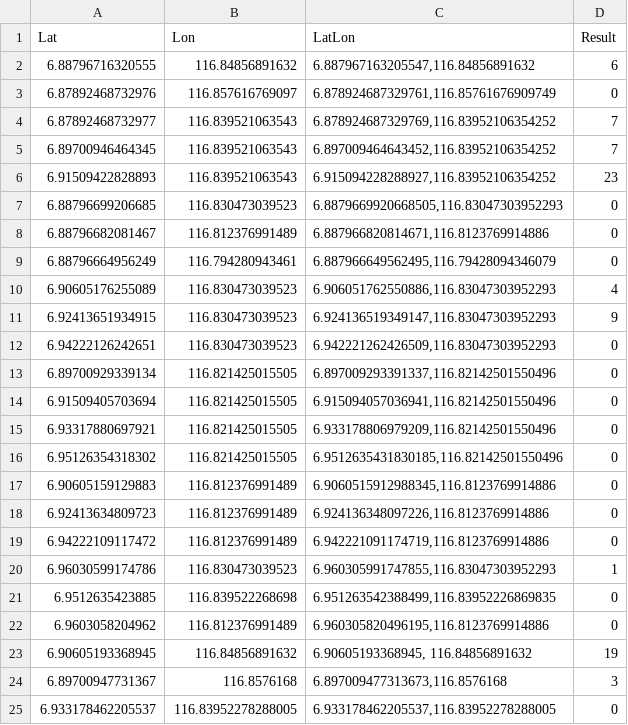
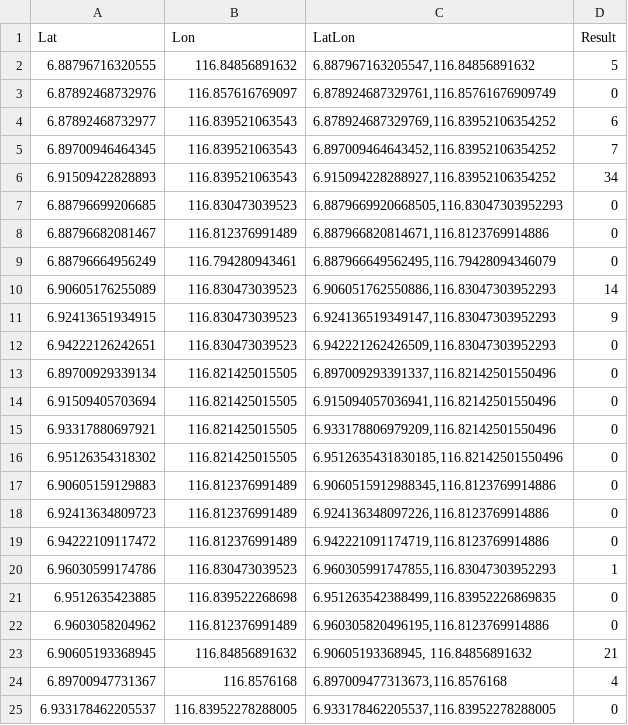
Before and after one commit to Vaytrex/KudatCovid, a CSV file: kudat-covid-area.csv, drawn as a sheet.

```diff
--- a/kudat-covid-area.csv
+++ b/kudat-covid-area.csv
@@ -1,7 +1,7 @@
 Lat,Lon,LatLon,Result
-6.88796716320555,116.84856891632,"6.887967163205547,116.84856891632",6
+6.88796716320555,116.84856891632,"6.887967163205547,116.84856891632",5
 6.87892468732976,116.857616769097,"6.878924687329761,116.85761676909749",0
-6.87892468732977,116.839521063543,"6.878924687329769,116.83952106354252",7
+6.87892468732977,116.839521063543,"6.878924687329769,116.83952106354252",6
 6.89700946464345,116.839521063543,"6.897009464643452,116.83952106354252",7
-6.91509422828893,116.839521063543,"6.915094228288927,116.83952106354252",23
+6.91509422828893,116.839521063543,"6.915094228288927,116.83952106354252",34
 6.88796699206685,116.830473039523,"6.8879669920668505,116.83047303952293",0
@@ -9,3 +9,3 @@ Lat,Lon,LatLon,Result
 6.88796664956249,116.794280943461,"6.887966649562495,116.79428094346079",0
-6.90605176255089,116.830473039523,"6.906051762550886,116.83047303952293",4
+6.90605176255089,116.830473039523,"6.906051762550886,116.83047303952293",14
 6.92413651934915,116.830473039523,"6.924136519349147,116.83047303952293",9
@@ -22,4 +22,4 @@ Lat,Lon,LatLon,Result
 6.9603058204962,116.812376991489,"6.960305820496195,116.8123769914886",0
-6.90605193368945,116.84856891632,"6.90605193368945, 116.84856891632",19
-6.89700947731367,116.8576168,"6.897009477313673,116.8576168",3
+6.90605193368945,116.84856891632,"6.90605193368945, 116.84856891632",21
+6.89700947731367,116.8576168,"6.897009477313673,116.8576168",4
 6.933178462205537,116.83952278288005,"6.933178462205537,116.83952278288005",0
```
Also changed, not shown: 1 other file.
